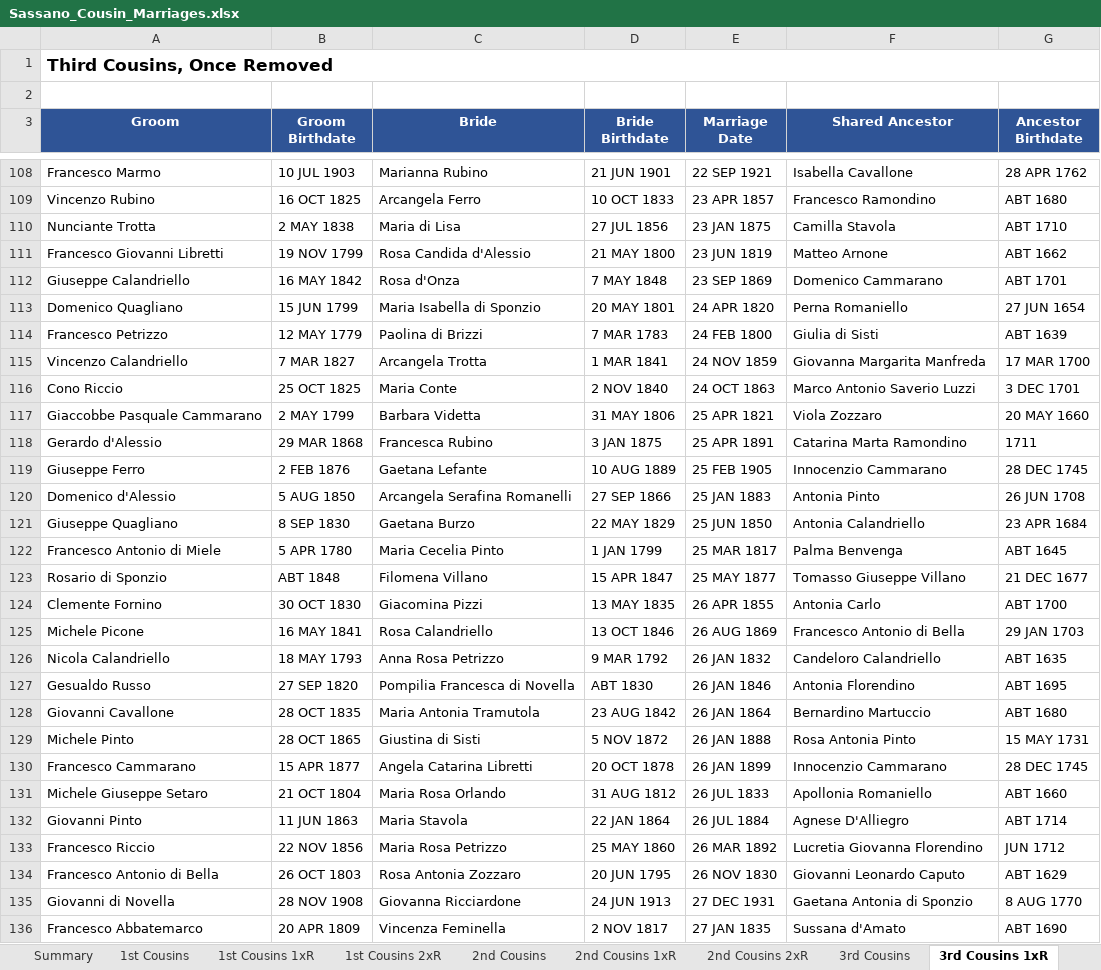
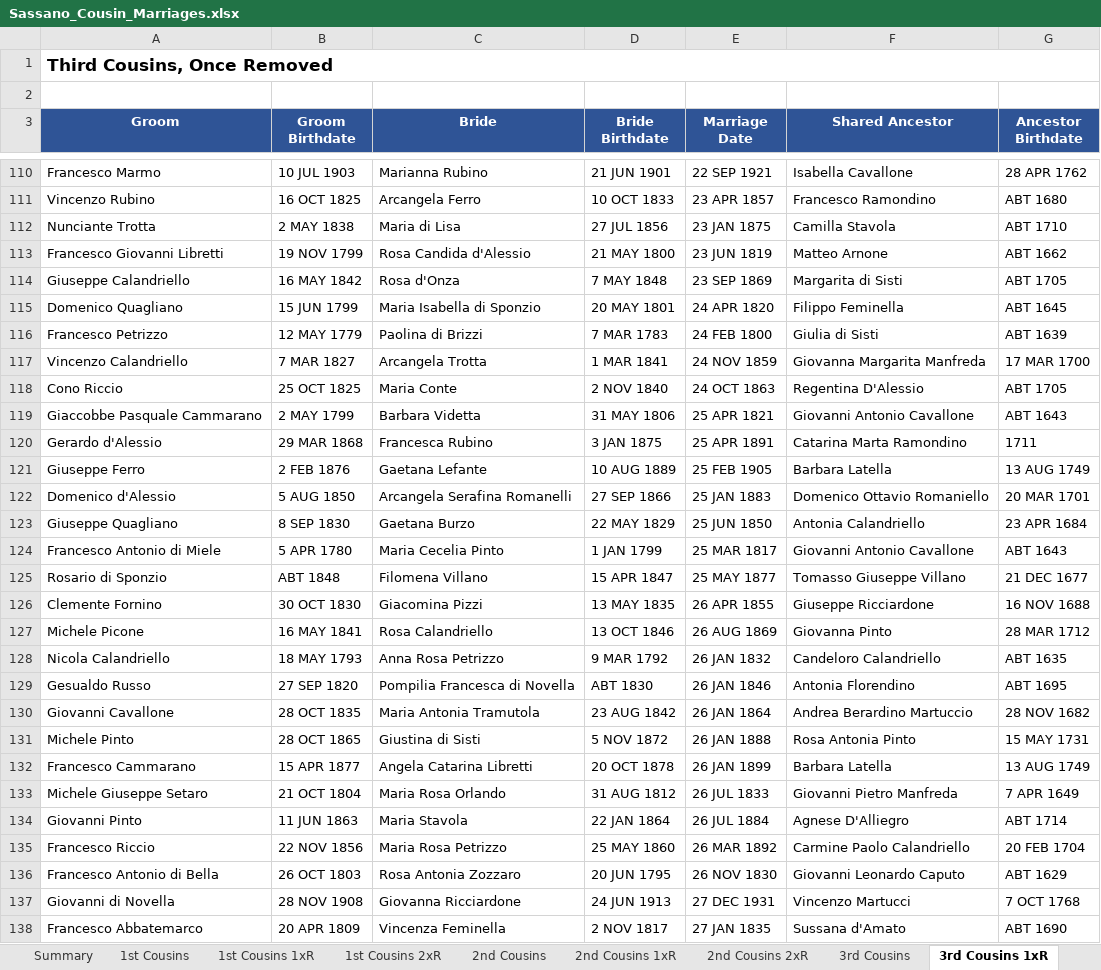
Before and after one commit to johncavallone/sassanochicago, an Excel workbook: assets/downloads/Sassano_Cousin_Marriages.xlsx, sheet 3rd Cousins 1xR, drawn as a sheet; only a part is shown, gaps mark what is left out; values as stored, in another font and other column widths than the file's, no borders; addresses are those after the commit; the diff covers the shown part only; the diff names each change by its address in the sheet, - before the commit and + after, or states it on an @@ line.

```diff
--- a/assets/downloads/Sassano_Cousin_Marriages.xlsx (sheet 3rd Cousins 1xR)
+++ b/assets/downloads/Sassano_Cousin_Marriages.xlsx (sheet 3rd Cousins 1xR)
-F114 (Shared Ancestor): Domenico Cammarano
+F114 (Shared Ancestor): Margarita di Sisti
-G114 (Ancestor Birthdate): ABT 1701
+G114 (Ancestor Birthdate): ABT 1705
-F115 (Shared Ancestor): Perna Romaniello
+F115 (Shared Ancestor): Filippo Feminella
-G115 (Ancestor Birthdate): 27 JUN 1654
+G115 (Ancestor Birthdate): ABT 1645
-F118 (Shared Ancestor): Marco Antonio Saverio Luzzi
+F118 (Shared Ancestor): Regentina D'Alessio
-G118 (Ancestor Birthdate): 3 DEC 1701
+G118 (Ancestor Birthdate): ABT 1705
-F119 (Shared Ancestor): Viola Zozzaro
+F119 (Shared Ancestor): Giovanni Antonio Cavallone
-G119 (Ancestor Birthdate): 20 MAY 1660
+G119 (Ancestor Birthdate): ABT 1643
-F121 (Shared Ancestor): Innocenzio Cammarano
+F121 (Shared Ancestor): Barbara Latella
-G121 (Ancestor Birthdate): 28 DEC 1745
+G121 (Ancestor Birthdate): 13 AUG 1749
-F122 (Shared Ancestor): Antonia Pinto
+F122 (Shared Ancestor): Domenico Ottavio Romaniello
-G122 (Ancestor Birthdate): 26 JUN 1708
+G122 (Ancestor Birthdate): 20 MAR 1701
-F124 (Shared Ancestor): Palma Benvenga
+F124 (Shared Ancestor): Giovanni Antonio Cavallone
-G124 (Ancestor Birthdate): ABT 1645
+G124 (Ancestor Birthdate): ABT 1643
-F126 (Shared Ancestor): Antonia Carlo
+F126 (Shared Ancestor): Giuseppe Ricciardone
-G126 (Ancestor Birthdate): ABT 1700
+G126 (Ancestor Birthdate): 16 NOV 1688
-F127 (Shared Ancestor): Francesco Antonio di Bella
+F127 (Shared Ancestor): Giovanna Pinto
-G127 (Ancestor Birthdate): 29 JAN 1703
+G127 (Ancestor Birthdate): 28 MAR 1712
-F130 (Shared Ancestor): Bernardino Martuccio
+F130 (Shared Ancestor): Andrea Berardino Martuccio
-G130 (Ancestor Birthdate): ABT 1680
+G130 (Ancestor Birthdate): 28 NOV 1682
-F132 (Shared Ancestor): Innocenzio Cammarano
+F132 (Shared Ancestor): Barbara Latella
-G132 (Ancestor Birthdate): 28 DEC 1745
+G132 (Ancestor Birthdate): 13 AUG 1749
-F133 (Shared Ancestor): Apollonia Romaniello
+F133 (Shared Ancestor): Giovanni Pietro Manfreda
-G133 (Ancestor Birthdate): ABT 1660
+G133 (Ancestor Birthdate): 7 APR 1649
-F135 (Shared Ancestor): Lucretia Giovanna Florendino
+F135 (Shared Ancestor): Carmine Paolo Calandriello
-G135 (Ancestor Birthdate): JUN 1712
+G135 (Ancestor Birthdate): 20 FEB 1704
-F137 (Shared Ancestor): Gaetana Antonia di Sponzio
+F137 (Shared Ancestor): Vincenzo Martucci
-G137 (Ancestor Birthdate): 8 AUG 1770
+G137 (Ancestor Birthdate): 7 OCT 1768
```
Also changed, not shown: 2 added rows and 194 edited cells elsewhere in this sheet, sheet 4th Cousins, sheet 3rd Cousins, sheet 2nd Cousins 1xR, sheet 2nd Cousins, sheet Chicago Cousin Marriages, sheet Chicago via Descendant, 6 more sheets, formulas that keep their value, 1 other file.
